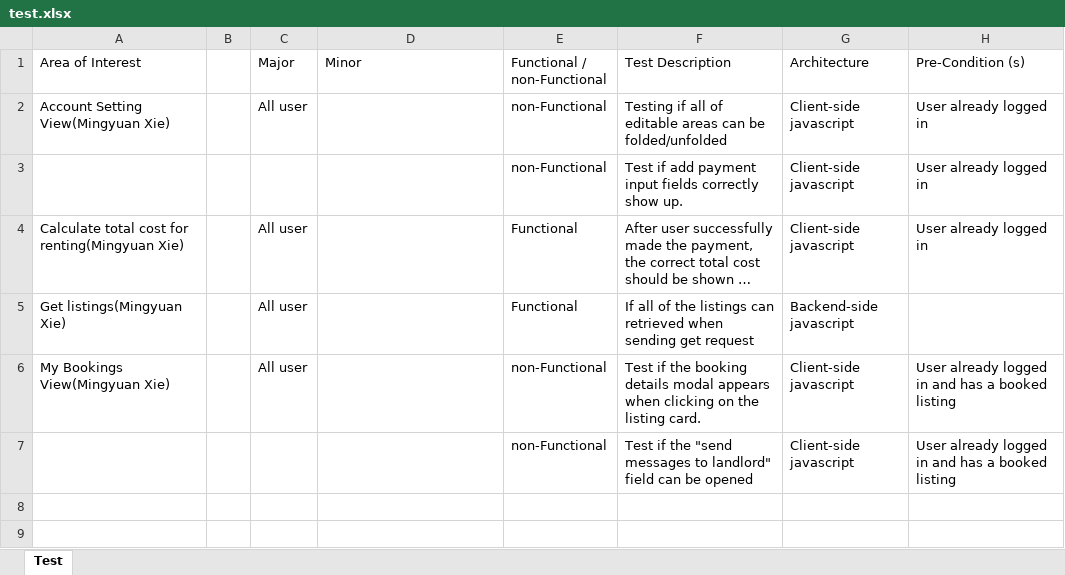
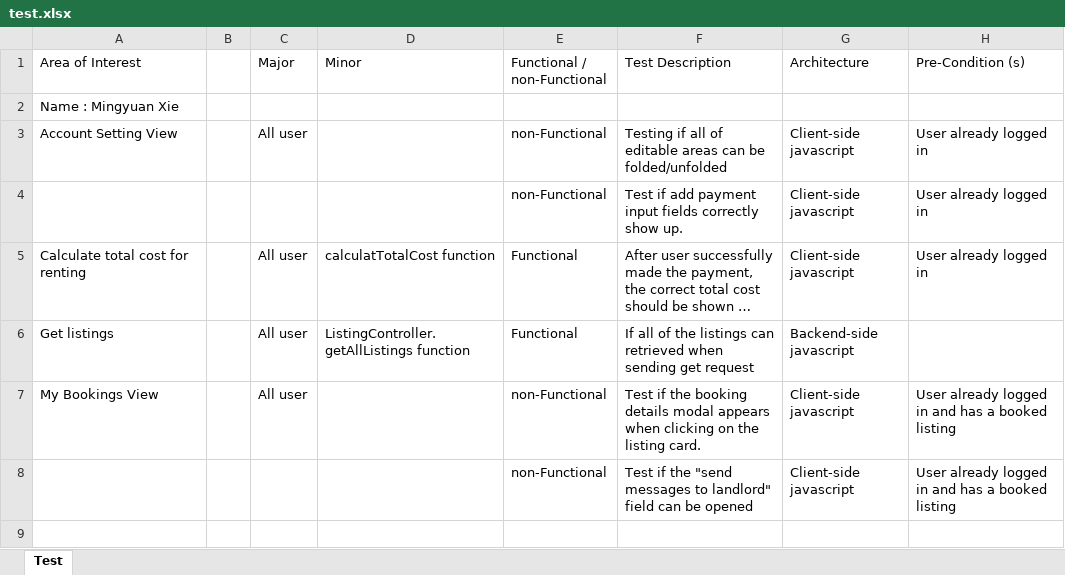
Before and after one commit to mxie10/ezrest-frontend, an Excel workbook: test.xlsx, sheet Test, drawn as a sheet; only a part is shown; the shorter side is filled out with more unchanged rows; long unchanged cells end in …; values as stored, in another font and other column widths than the file's, no cell formats; charts and pictures and conditional formats not drawn; addresses are those after the commit; rows hold the shown columns only; the diff covers the shown part only; the diff names each change by its address in the sheet, - before the commit and + after, or states it on an @@ line.

Commit message:
update test file

```diff
--- a/test.xlsx (sheet Test)
+++ b/test.xlsx (sheet Test)
+row 2: Name : Mingyuan Xie
-A3: Account Setting View(Mingyuan Xie)
+A3: Account Setting View
-A5: Calculate total cost for renting(Mingyuan Xie)
+A5: Calculate total cost for renting
-D5: (empty)
+D5: calculatTotalCost function
-A6: Get listings(Mingyuan Xie)
+A6: Get listings
-D6: (empty)
+D6: ListingController.getAllListings function
-A7: My Bookings View(Mingyuan Xie)
+A7: My Bookings View
```
Also changed, not shown: 17 added rows, 17 removed rows, 1 moved row and 13 edited cells elsewhere in this sheet, cell formats, 4 other files.
